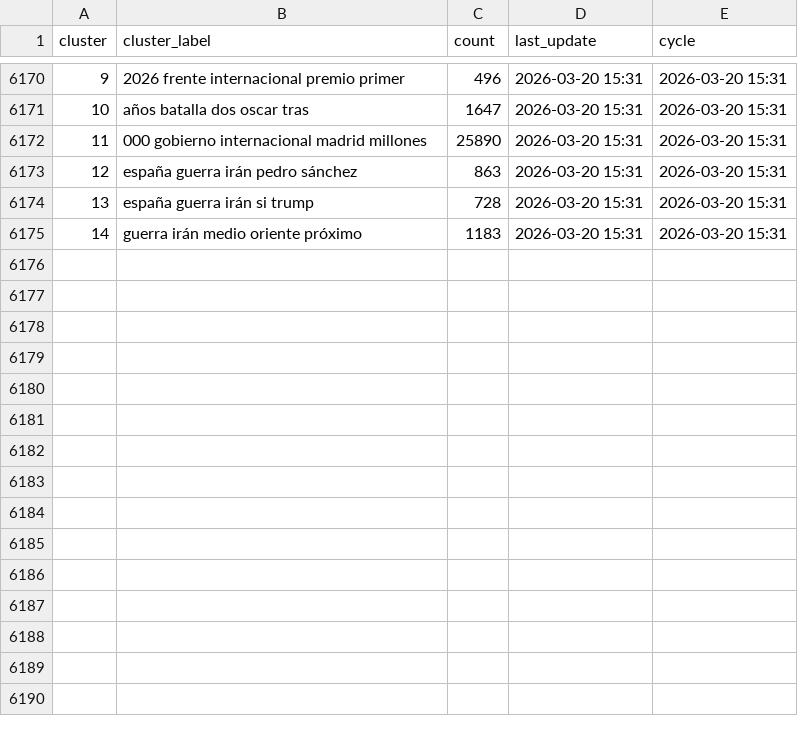
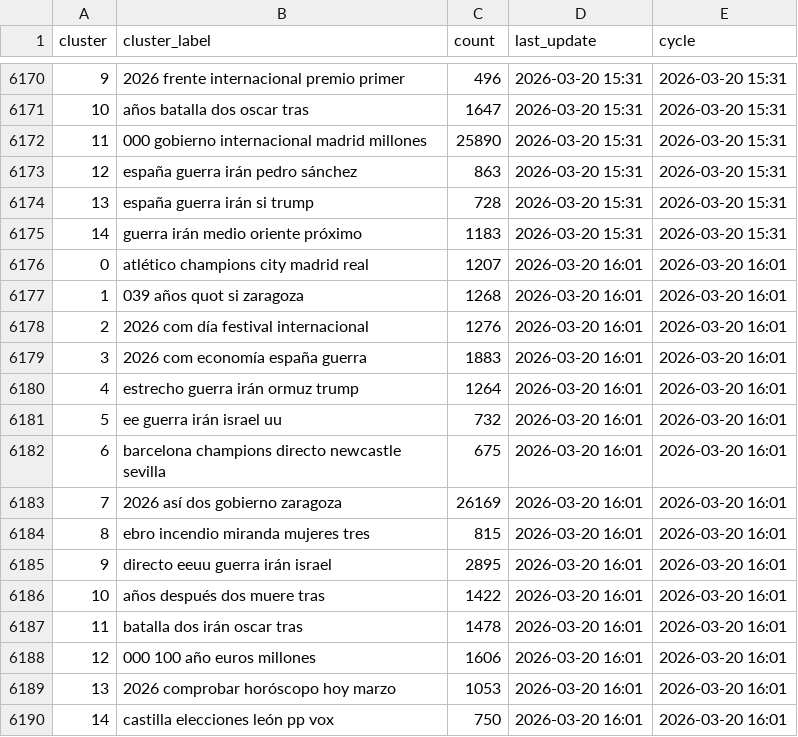
Before and after one commit to mcasrom/narrative-radar, a CSV file: data/processed/narratives_history.csv, drawn as a sheet; only a part is shown, gaps mark what is left out; the diff names each change by its address in the sheet, - before the commit and + after, or states it on an @@ line.

```diff
--- a/data/processed/narratives_history.csv
+++ b/data/processed/narratives_history.csv
+row 6176: 0 | atlético champions city madrid real | 1207 | 2026-03-20 16:01 | 2026-03-20 16:01
+row 6177: 1 | 039 años quot si zaragoza | 1268 | 2026-03-20 16:01 | 2026-03-20 16:01
+row 6178: 2 | 2026 com día festival internacional | 1276 | 2026-03-20 16:01 | 2026-03-20 16:01
+row 6179: 3 | 2026 com economía españa guerra | 1883 | 2026-03-20 16:01 | 2026-03-20 16:01
+row 6180: 4 | estrecho guerra irán ormuz trump | 1264 | 2026-03-20 16:01 | 2026-03-20 16:01
+row 6181: 5 | ee guerra irán israel uu | 732 | 2026-03-20 16:01 | 2026-03-20 16:01
+row 6182: 6 | barcelona champions directo newcastle sevilla | 675 | 2026-03-20 16:01 | 2026-03-20 16:01
+row 6183: 7 | 2026 así dos gobierno zaragoza | 26169 | 2026-03-20 16:01 | 2026-03-20 16:01
+row 6184: 8 | ebro incendio miranda mujeres tres | 815 | 2026-03-20 16:01 | 2026-03-20 16:01
+row 6185: 9 | directo eeuu guerra irán israel | 2895 | 2026-03-20 16:01 | 2026-03-20 16:01
+row 6186: 10 | años después dos muere tras | 1422 | 2026-03-20 16:01 | 2026-03-20 16:01
+row 6187: 11 | batalla dos irán oscar tras | 1478 | 2026-03-20 16:01 | 2026-03-20 16:01
+row 6188: 12 | 000 100 año euros millones | 1606 | 2026-03-20 16:01 | 2026-03-20 16:01
+row 6189: 13 | 2026 comprobar horóscopo hoy marzo | 1053 | 2026-03-20 16:01 | 2026-03-20 16:01
+row 6190: 14 | castilla elecciones león pp vox | 750 | 2026-03-20 16:01 | 2026-03-20 16:01
```
Also changed, not shown: data/processed/audit_quality_history.csv, data/processed/coordination_alerts.csv, 42 other files.
